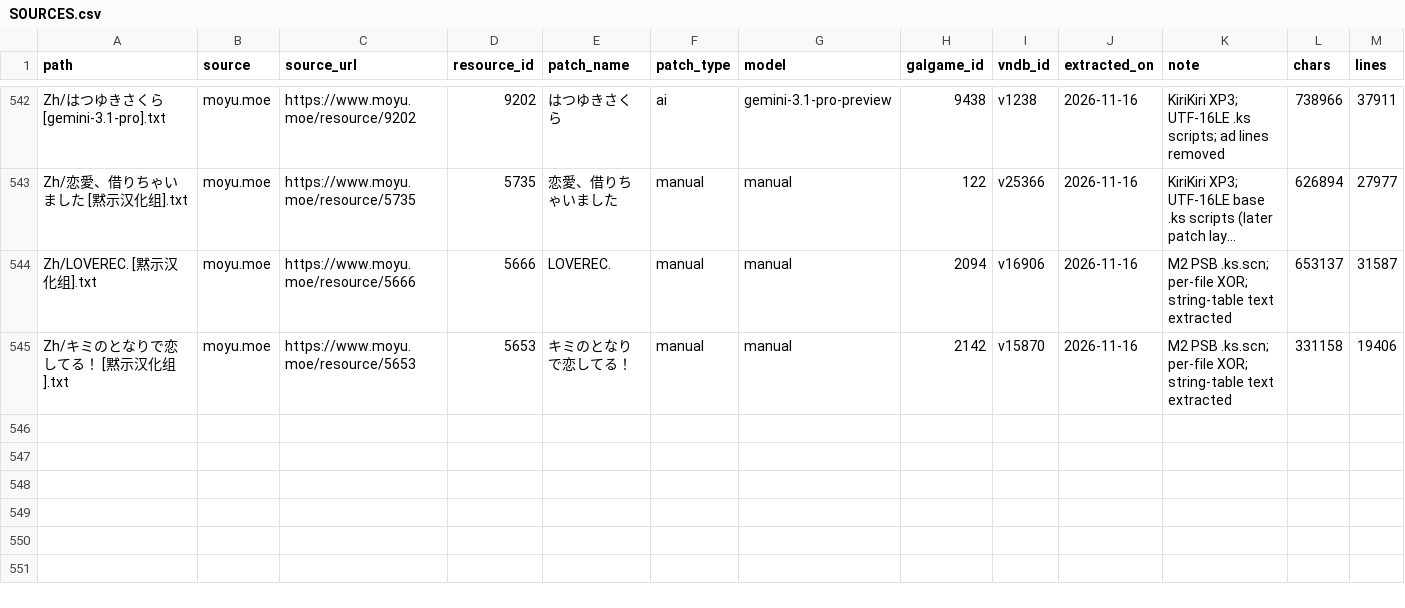
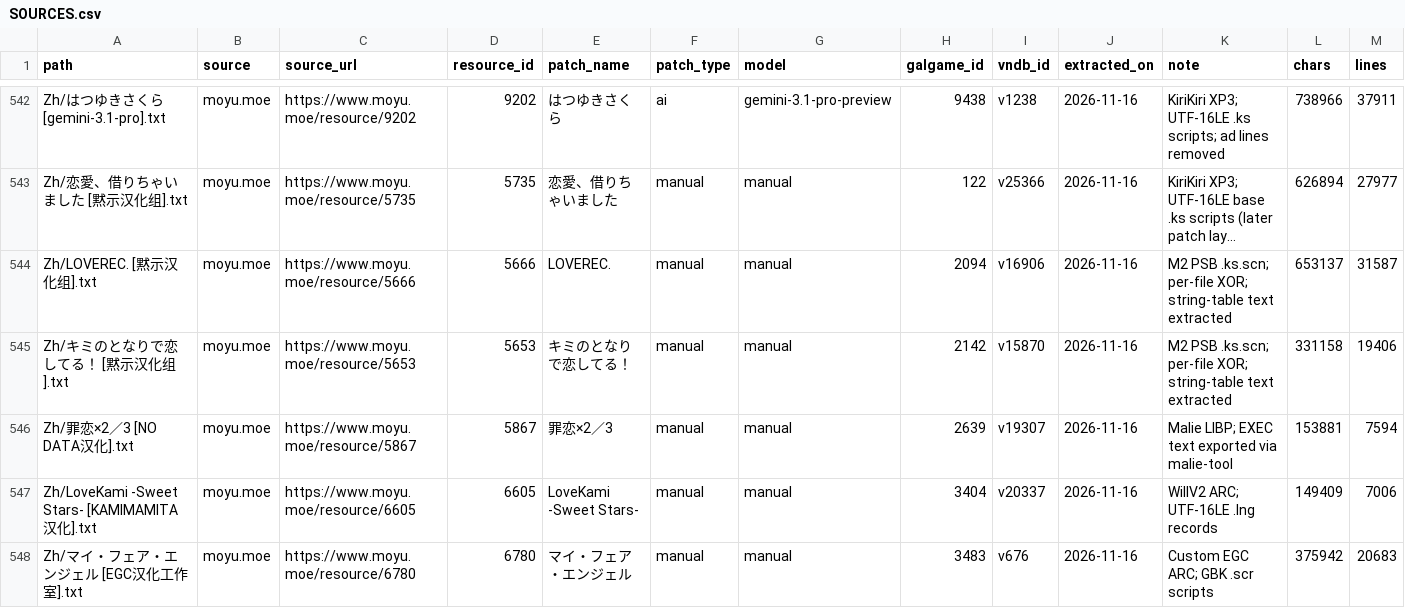
Before and after one commit to m-rui001/galgame-script-corpus, a CSV file: SOURCES.csv, drawn as a sheet; only a part is shown, gaps mark what is left out; long unchanged cells end in …; rows hold the shown columns only; the diff names each change by its address in the sheet, - before the commit and + after, or states it on an @@ line.

Commit message:
corpus: add Koi x 2/3, LoveKami and My Fair Angel

```diff
--- a/SOURCES.csv
+++ b/SOURCES.csv
+row 546: Zh/罪恋×2／3 [NO DATA汉化].txt | moyu.moe | https://www.moyu.moe/resource/5867 | 5867 | 罪恋×2／3 | manual | manual | 2639 | v19307 | 2026-11-16 | Malie LIBP; EXEC text exported via malie-tool | 153881 | 7594
+row 547: Zh/LoveKami -Sweet Stars- [KAMIMAMITA汉化].txt | moyu.moe | https://www.moyu.moe/resource/6605 | 6605 | LoveKami -Sweet Stars- | manual | manual | 3404 | v20337 | 2026-11-16 | WillV2 ARC; UTF-16LE .lng records | 149409 | 7006
+row 548: Zh/マイ・フェア・エンジェル [EGC汉化工作室].txt | moyu.moe | https://www.moyu.moe/resource/6780 | 6780 | マイ・フェア・エンジェル | manual | manual | 3483 | v676 | 2026-11-16 | Custom EGC ARC; GBK .scr scripts | 375942 | 20683
```
Also changed, not shown: MANIFEST.csv, VNDB_INDEX.csv, 3 other files.
